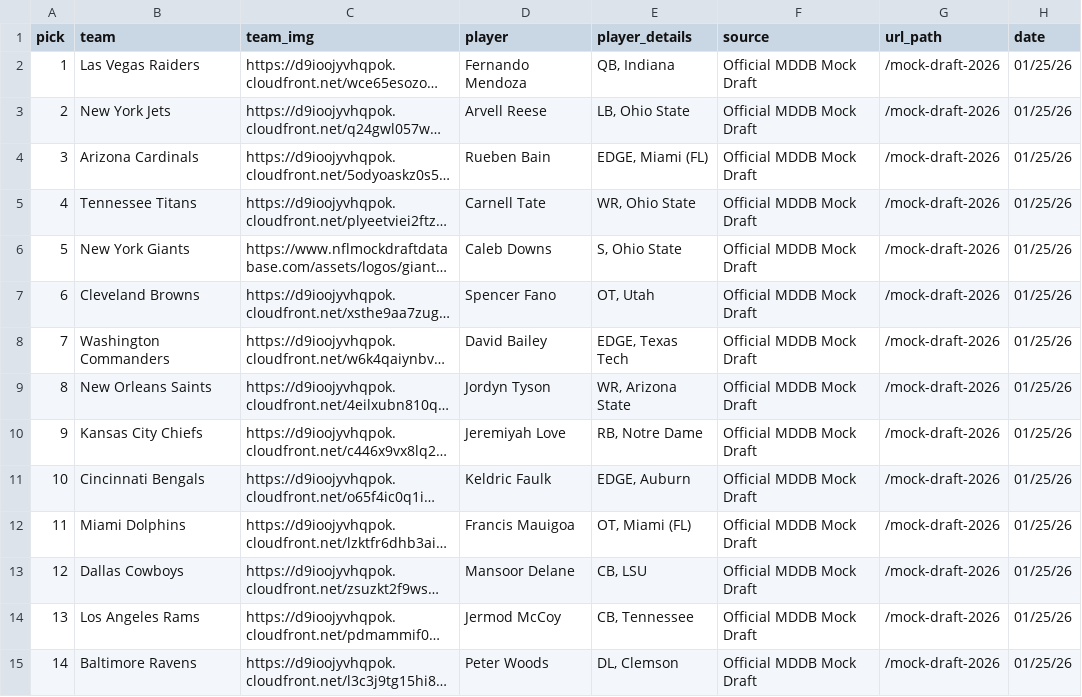
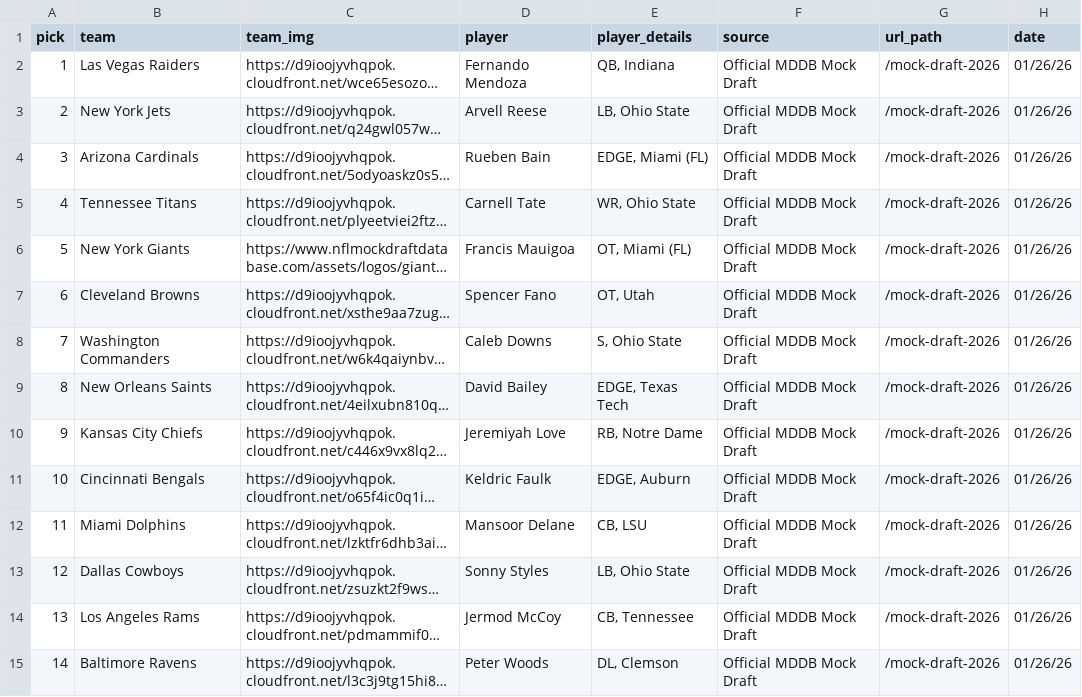
Before and after one commit to aaroncolesmith/data_nfl_mock_draft, a CSV file: data/new_nfl_mock_draft_db_2026.csv, drawn as a sheet; only a part is shown; long unchanged cells end in …; the diff covers the shown part only; the diff names each change by its address in the sheet, - before the commit and + after, or states it on an @@ line.

Commit message:
Update data

```diff
--- a/data/new_nfl_mock_draft_db_2026.csv
+++ b/data/new_nfl_mock_draft_db_2026.csv
-H2:H15 (date): 01/25/26
+H2:H15 (date): 01/26/26
-D6 (player): Caleb Downs
+D6 (player): Francis Mauigoa
-E6 (player_details): S, Ohio State
+E6 (player_details): OT, Miami (FL)
-D8 (player): David Bailey
+D8 (player): Caleb Downs
-E8 (player_details): EDGE, Texas Tech
+E8 (player_details): S, Ohio State
-D9 (player): Jordyn Tyson
+D9 (player): David Bailey
-E9 (player_details): WR, Arizona State
+E9 (player_details): EDGE, Texas Tech
-D12 (player): Francis Mauigoa
+D12 (player): Mansoor Delane
-E12 (player_details): OT, Miami (FL)
+E12 (player_details): CB, LSU
-D13 (player): Mansoor Delane
+D13 (player): Sonny Styles
-E13 (player_details): CB, LSU
+E13 (player_details): LB, Ohio State
```
Also changed, not shown: 46 edited cells elsewhere in this file, 1 other file.
